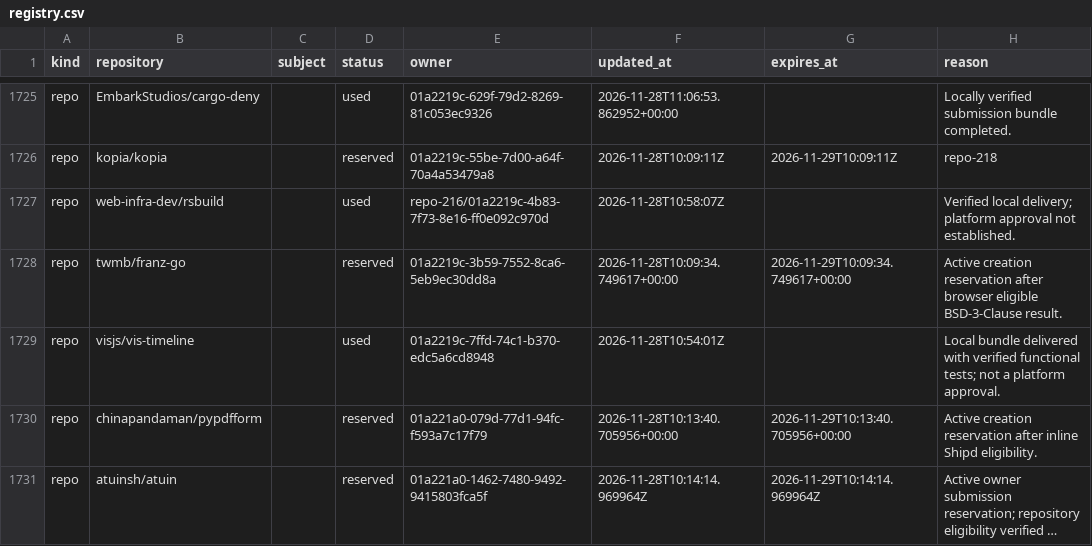
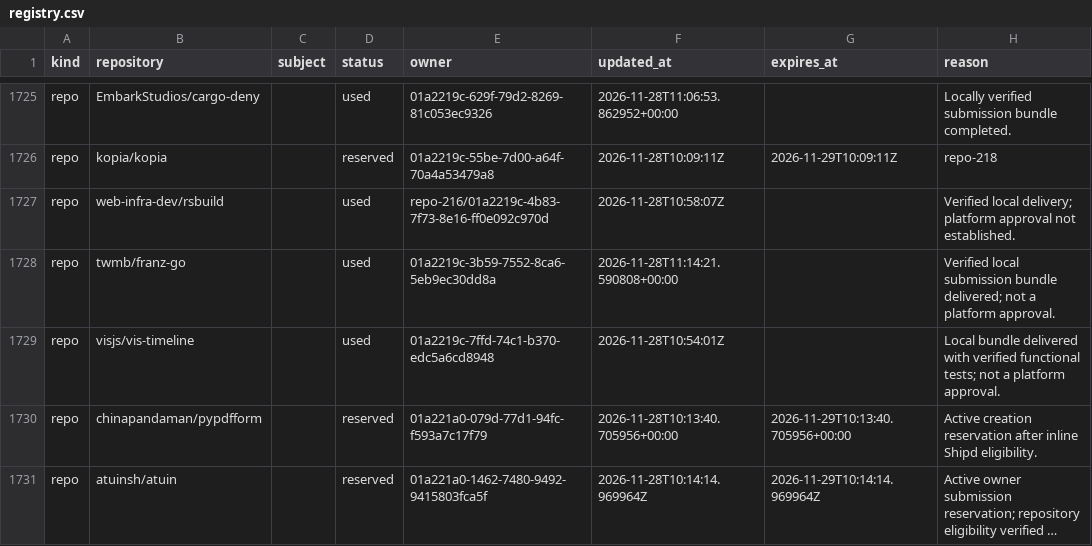
Before and after one commit to samridh-girdhar/disallowed-repos, a CSV file: registry.csv, drawn as a sheet; only a part is shown, gaps mark what is left out; long unchanged cells end in …; the diff names each change by its address in the sheet, - before the commit and + after, or states it on an @@ line.

Commit message:
Record verified repo-215 delivery

```diff
--- a/registry.csv
+++ b/registry.csv
-D1728 (status): reserved
+D1728 (status): used
-F1728 (updated_at): 2026-11-28T10:09:34.749617+00:00
+F1728 (updated_at): 2026-11-28T11:14:21.590808+00:00
-G1728 (expires_at): 2026-11-29T10:09:34.749617+00:00
+G1728 (expires_at): (empty)
-H1728 (reason): Active creation reservation after browser eligible BSD-3-Clause result.
+H1728 (reason): Verified local submission bundle delivered; not a platform approval.
```
